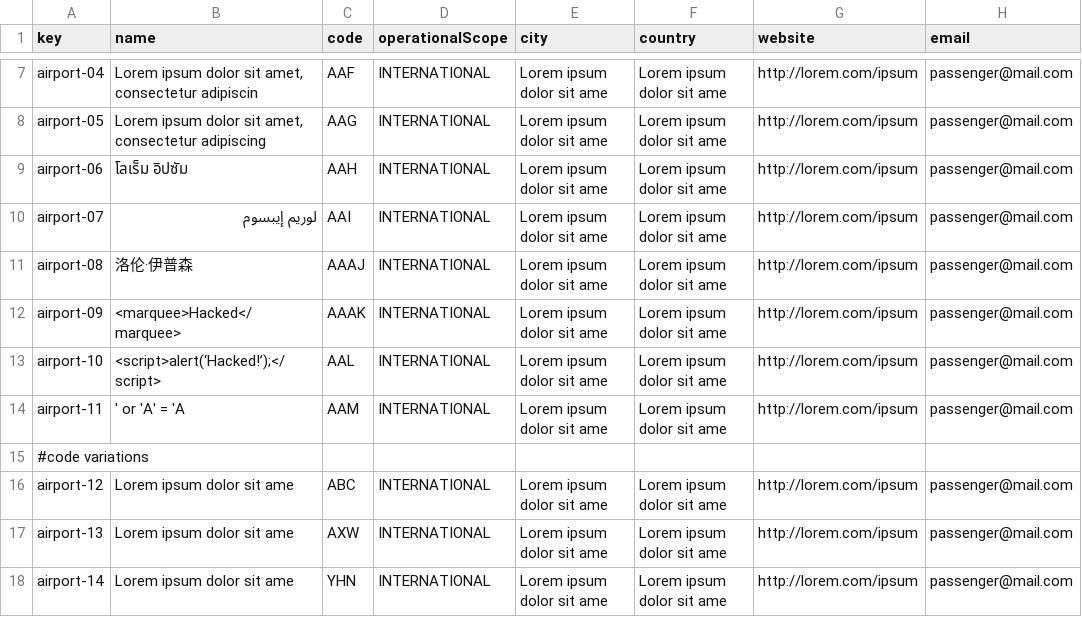
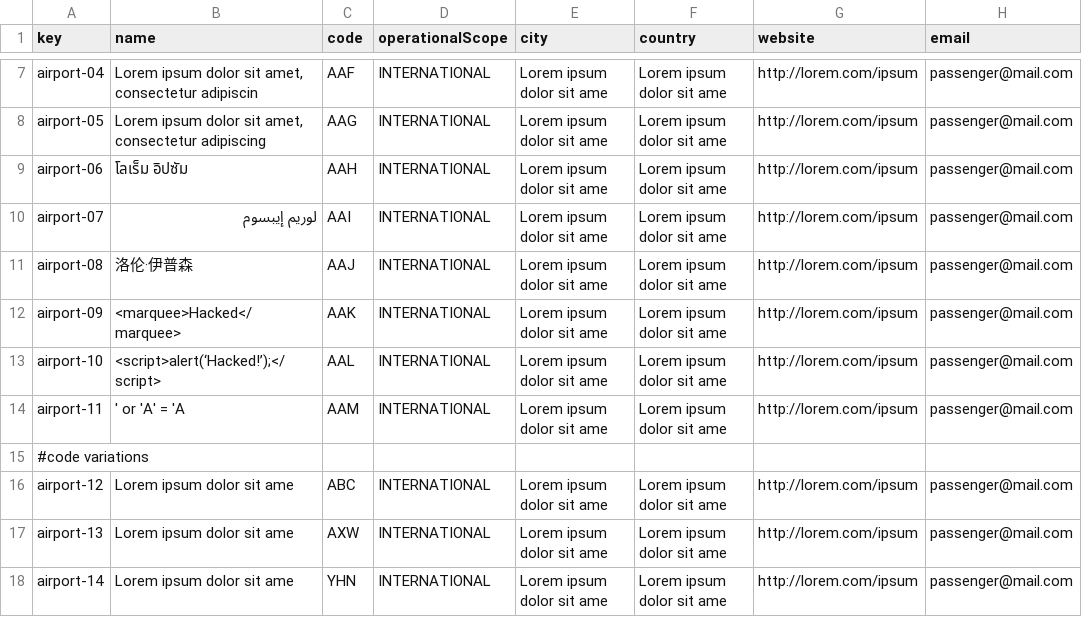
Before and after one commit to alevarmun1/Acme-ANS-D02, a CSV file: src/main/resources/WEB-INF/data/sample/airport.csv, drawn as a sheet; only a part is shown, gaps mark what is left out; the diff names each change by its address in the sheet, - before the commit and + after, or states it on an @@ line.

Commit message:
fixes en serviceValidator y en airport csv

```diff
--- a/src/main/resources/WEB-INF/data/sample/airport.csv
+++ b/src/main/resources/WEB-INF/data/sample/airport.csv
-C11 (code): AAAJ
+C11 (code): AAJ
-C12 (code): AAAK
+C12 (code): AAK
```
Also changed, not shown: 1 other file.
